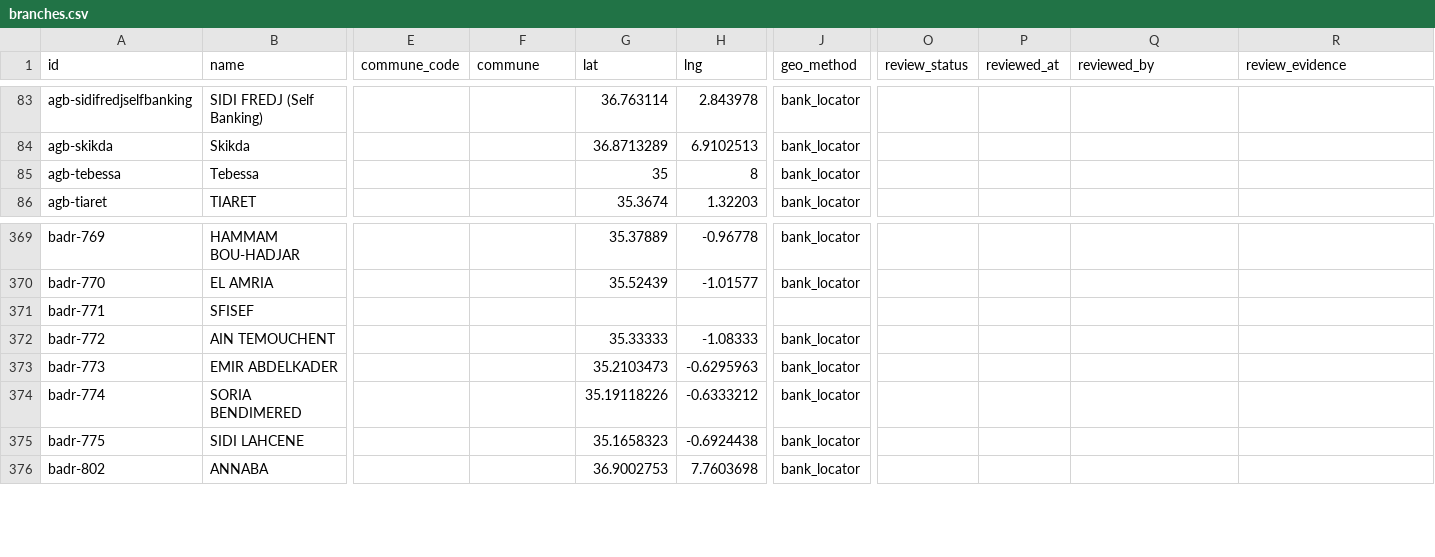
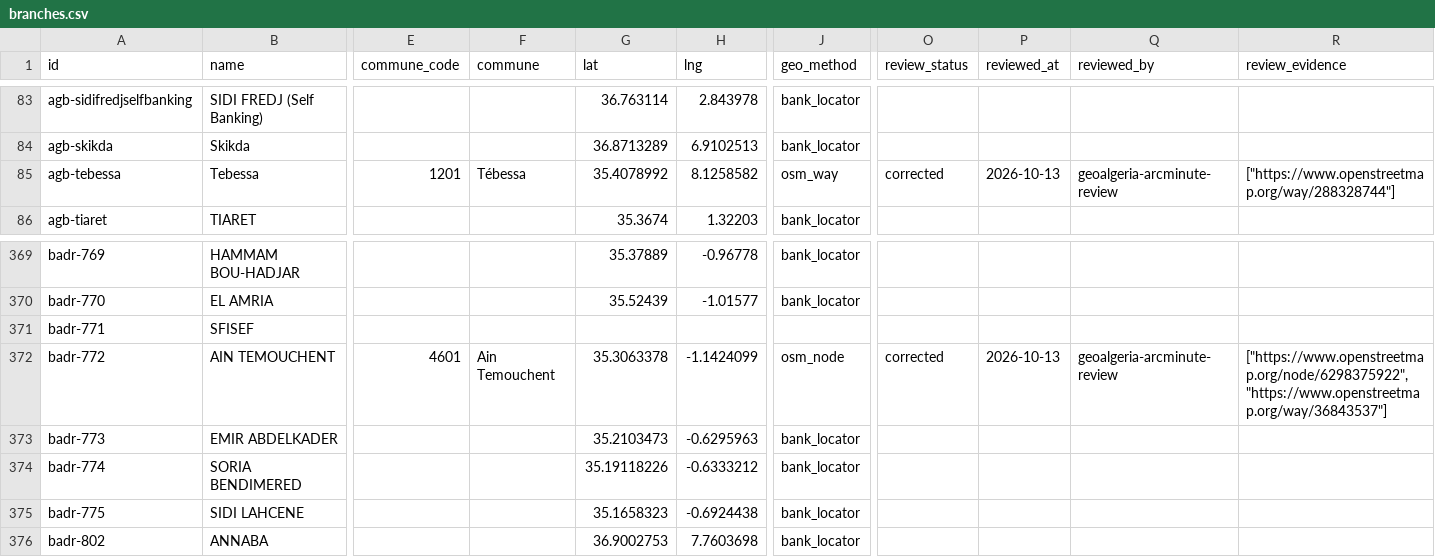
Before and after one commit to yasserstudio/geoalgeria, a CSV file: packages/banques/data/csv/branches.csv, drawn as a sheet; only a part is shown, gaps mark what is left out; the diff covers the shown part only; the diff names each change by its address in the sheet, - before the commit and + after, or states it on an @@ line.

Commit message:
fix(banques): re-place branches on rounded coordinates (#285)
Six branches sat on a degrees-and-minutes placeholder their locator
publishes as a decimal. AGB Laghouat's 33.58333, 2.66667 is 33°35'N
2°40'E, about 30 km from the street its own address names, and it
claimed geo_precision "exact" because MIN_EXACT_DECIMALS only sees
decimal rounding: minutes divided by 60 leave five decimals behind.

AGB Tebessa, BADR Kenadsa and BADR Ain Temouchent are re-placed on a
reviewed OpenStreetMap object of the same bank in the same commune, from
the committed research/banques/osm snapshot. AGB Laghouat, AGB
Constantine and BADR Taghit have no OSM object of their bank to match,
so they carry their commune's centre as approximate. All six gain
commune_code/commune and their evidence URLs, through
quality/overrides/banques.json rather than a hand edit.

Ingest: schema gains onArcminuteGrid and geoAt demotes such a point to
approximate, so a locator refresh cannot re-publish one as exact.
test/arcminute-exact.test.mjs is the standing guard over every package,
with the pre-existing tourisme/mosquees/ooredoo rows allow-listed as a
ratchet. banques joins CENTROID_ANCHORS so its borrowed commune centres
track the flagship, and agb-tebessa leaves the #209 containment
residual (303 to 302).

Public report: yasserstudio/geoalgeria#267

```diff
--- a/packages/banques/data/csv/branches.csv
+++ b/packages/banques/data/csv/branches.csv
-E85 (commune_code): (empty)
+E85 (commune_code): 1201
-F85 (commune): (empty)
+F85 (commune): Tébessa
-G85 (lat): 35
+G85 (lat): 35.4078992
-H85 (lng): 8
+H85 (lng): 8.1258582
-J85 (geo_method): bank_locator
+J85 (geo_method): osm_way
-O85 (review_status): (empty)
+O85 (review_status): corrected
-P85 (reviewed_at): (empty)
+P85 (reviewed_at): 2026-10-13
-Q85 (reviewed_by): (empty)
+Q85 (reviewed_by): geoalgeria-arcminute-review
-R85 (review_evidence): (empty)
+R85 (review_evidence): ["https://www.openstreetmap.org/way/288328744"]
-E372 (commune_code): (empty)
+E372 (commune_code): 4601
-F372 (commune): (empty)
+F372 (commune): Ain Temouchent
-G372 (lat): 35.33333
+G372 (lat): 35.3063378
-H372 (lng): -1.08333
+H372 (lng): -1.1424099
-J372 (geo_method): bank_locator
+J372 (geo_method): osm_node
-O372 (review_status): (empty)
+O372 (review_status): corrected
-P372 (reviewed_at): (empty)
+P372 (reviewed_at): 2026-10-13
-Q372 (reviewed_by): (empty)
+Q372 (reviewed_by): geoalgeria-arcminute-review
-R372 (review_evidence): (empty)
+R372 (review_evidence): ["https://www.openstreetmap.org/node/6298375922","https://www.openstreetmap.org/way/36843537"]
```
Also changed, not shown: 38 edited cells elsewhere in this file, 23 other files.
